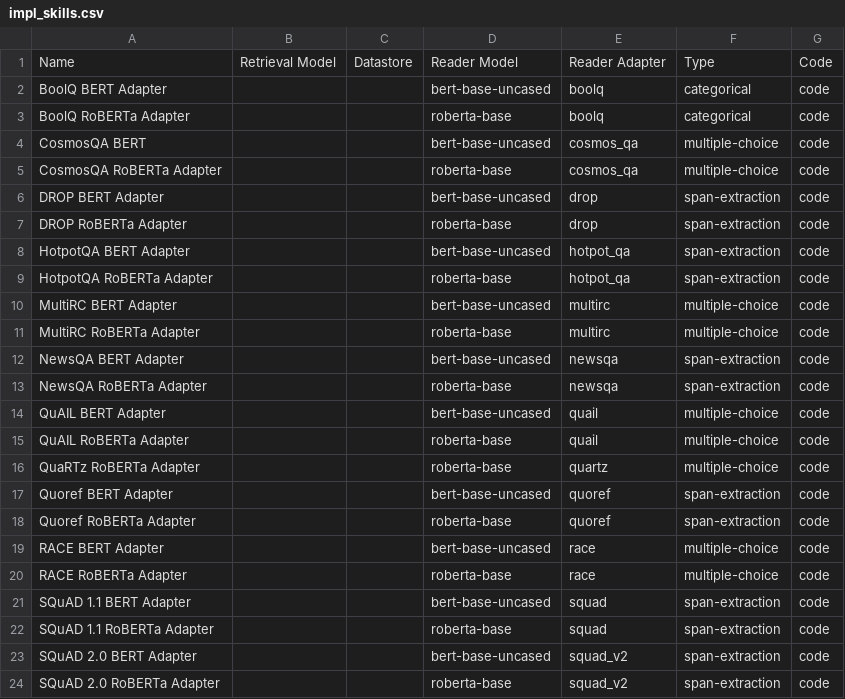
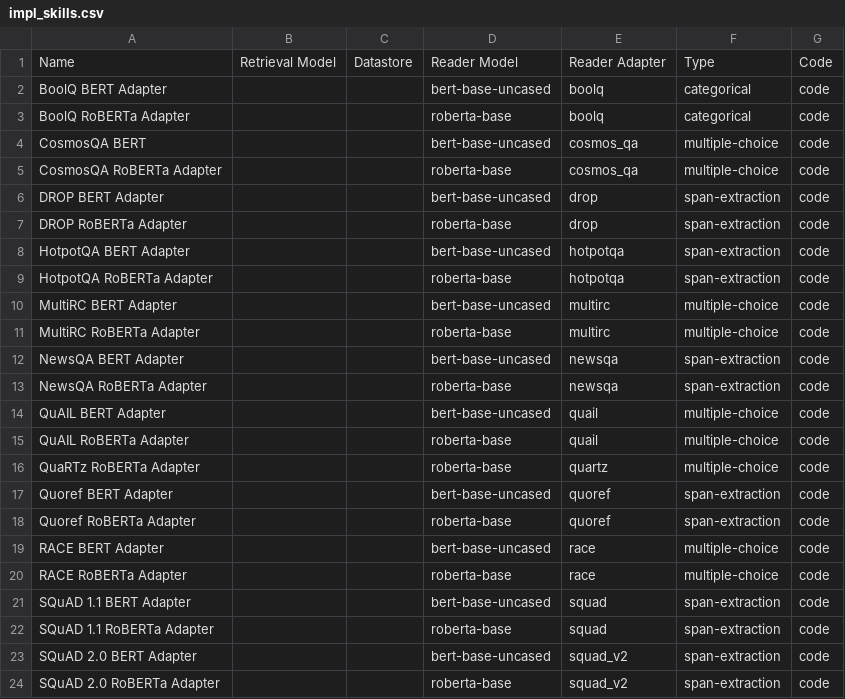
Before and after one commit to michaelkole/dasp_onnx, a CSV file: square_skills/impl_skills.csv, drawn as a sheet.

Commit message:
update data performance

```diff
--- a/square_skills/impl_skills.csv
+++ b/square_skills/impl_skills.csv
@@ -7,4 +7,4 @@ DROP BERT Adapter,,,bert-base-uncased,drop,span-extraction,code
 DROP RoBERTa Adapter,,,roberta-base,drop,span-extraction,code
-HotpotQA BERT Adapter,,,bert-base-uncased,hotpot_qa,span-extraction,code
-HotpotQA RoBERTa Adapter,,,roberta-base,hotpot_qa,span-extraction,code
+HotpotQA BERT Adapter,,,bert-base-uncased,hotpotqa,span-extraction,code
+HotpotQA RoBERTa Adapter,,,roberta-base,hotpotqa,span-extraction,code
 MultiRC BERT Adapter,,,bert-base-uncased,multirc,multiple-choice,code
```
Also changed, not shown: 7 other files.
